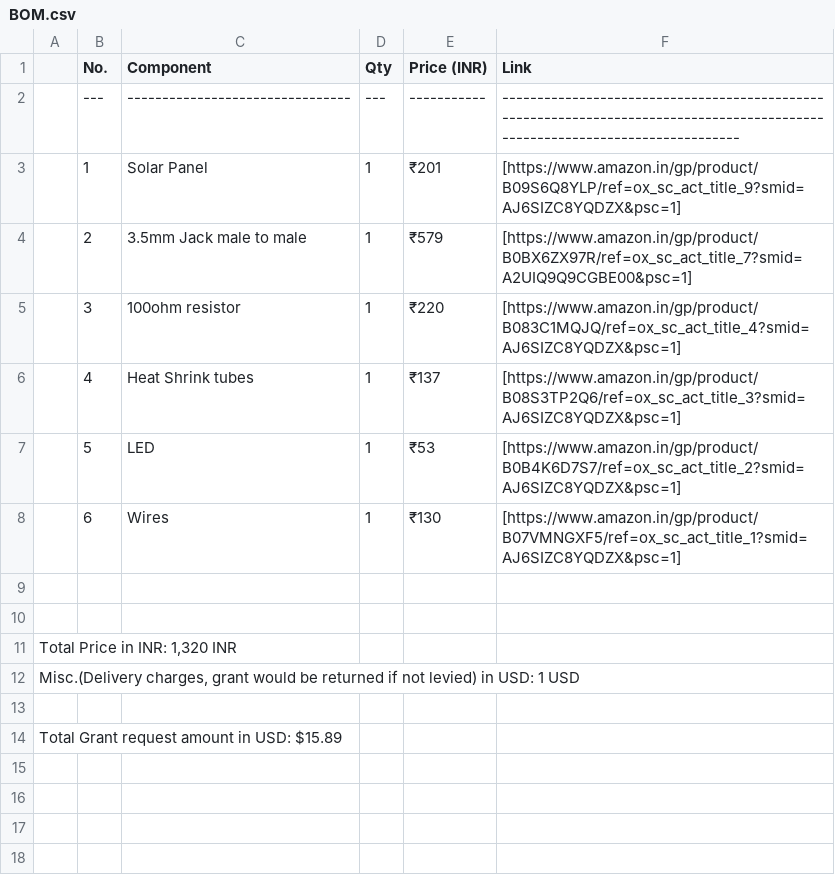
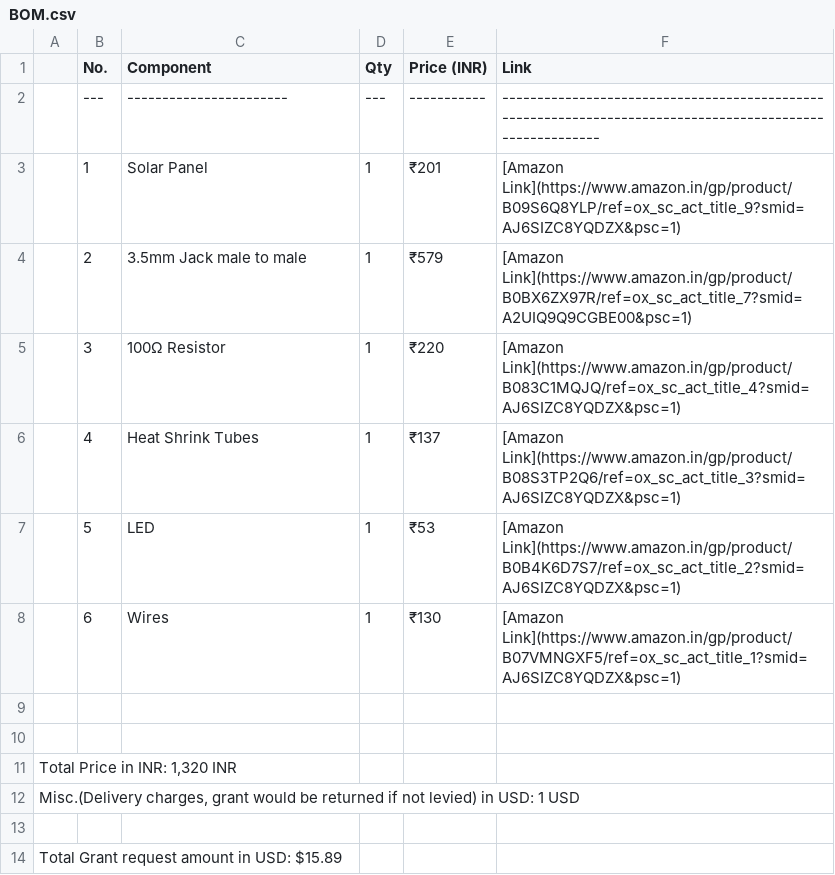
Before and after one commit to Bhardwaj-14/Light-Fidelity, a CSV file: BOM.csv, drawn as a sheet; the diff names each change by its address in the sheet, - before the commit and + after, or states it on an @@ line.

Commit message:
Update BOM.csv

```diff
--- a/BOM.csv
+++ b/BOM.csv
-C2 (Component): --------------------------------
+C2 (Component): -----------------------
-F2 (Link): ------------------------------------------------------------------------------------------------------------------------------
+F2 (Link): ----------------------------------------------------------------------------------------------------------
-F3 (Link): [https://www.amazon.in/gp/product/B09S6Q8YLP/ref=ox_sc_act_title_9?smid=AJ6SIZC8YQDZX&psc=1]
+F3 (Link): [Amazon Link](https://www.amazon.in/gp/product/B09S6Q8YLP/ref=ox_sc_act_title_9?smid=AJ6SIZC8YQDZX&psc=1)
-F4 (Link): [https://www.amazon.in/gp/product/B0BX6ZX97R/ref=ox_sc_act_title_7?smid=A2UIQ9Q9CGBE00&psc=1]
+F4 (Link): [Amazon Link](https://www.amazon.in/gp/product/B0BX6ZX97R/ref=ox_sc_act_title_7?smid=A2UIQ9Q9CGBE00&psc=1)
-C5 (Component): 100ohm resistor
+C5 (Component): 100Ω Resistor
-F5 (Link): [https://www.amazon.in/gp/product/B083C1MQJQ/ref=ox_sc_act_title_4?smid=AJ6SIZC8YQDZX&psc=1]
+F5 (Link): [Amazon Link](https://www.amazon.in/gp/product/B083C1MQJQ/ref=ox_sc_act_title_4?smid=AJ6SIZC8YQDZX&psc=1)
-C6 (Component): Heat Shrink tubes
+C6 (Component): Heat Shrink Tubes
-F6 (Link): [https://www.amazon.in/gp/product/B08S3TP2Q6/ref=ox_sc_act_title_3?smid=AJ6SIZC8YQDZX&psc=1]
+F6 (Link): [Amazon Link](https://www.amazon.in/gp/product/B08S3TP2Q6/ref=ox_sc_act_title_3?smid=AJ6SIZC8YQDZX&psc=1)
-F7 (Link): [https://www.amazon.in/gp/product/B0B4K6D7S7/ref=ox_sc_act_title_2?smid=AJ6SIZC8YQDZX&psc=1]
+F7 (Link): [Amazon Link](https://www.amazon.in/gp/product/B0B4K6D7S7/ref=ox_sc_act_title_2?smid=AJ6SIZC8YQDZX&psc=1)
-F8 (Link): [https://www.amazon.in/gp/product/B07VMNGXF5/ref=ox_sc_act_title_1?smid=AJ6SIZC8YQDZX&psc=1]
+F8 (Link): [Amazon Link](https://www.amazon.in/gp/product/B07VMNGXF5/ref=ox_sc_act_title_1?smid=AJ6SIZC8YQDZX&psc=1)
```
